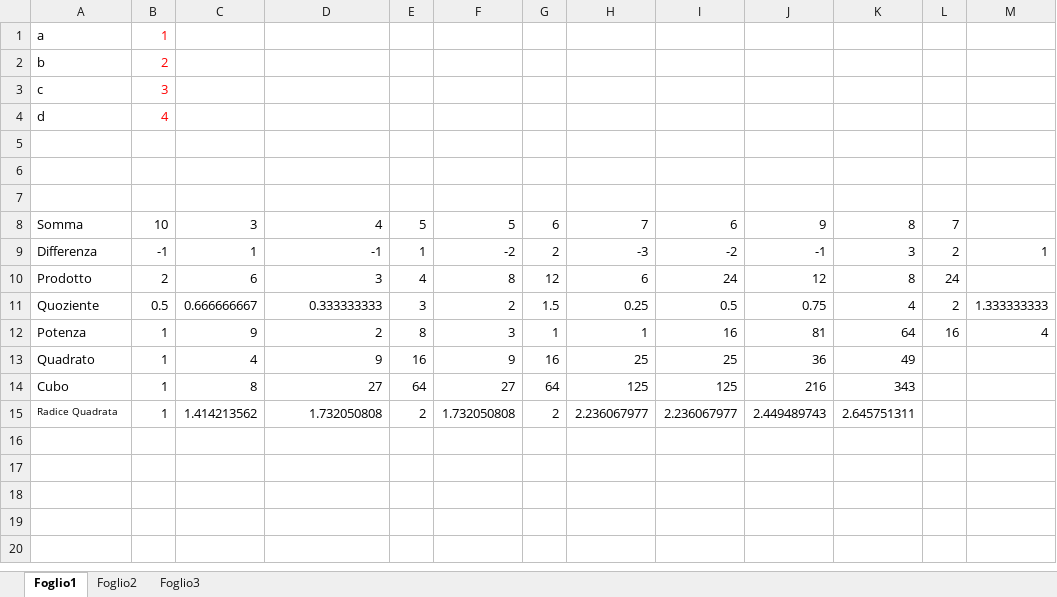
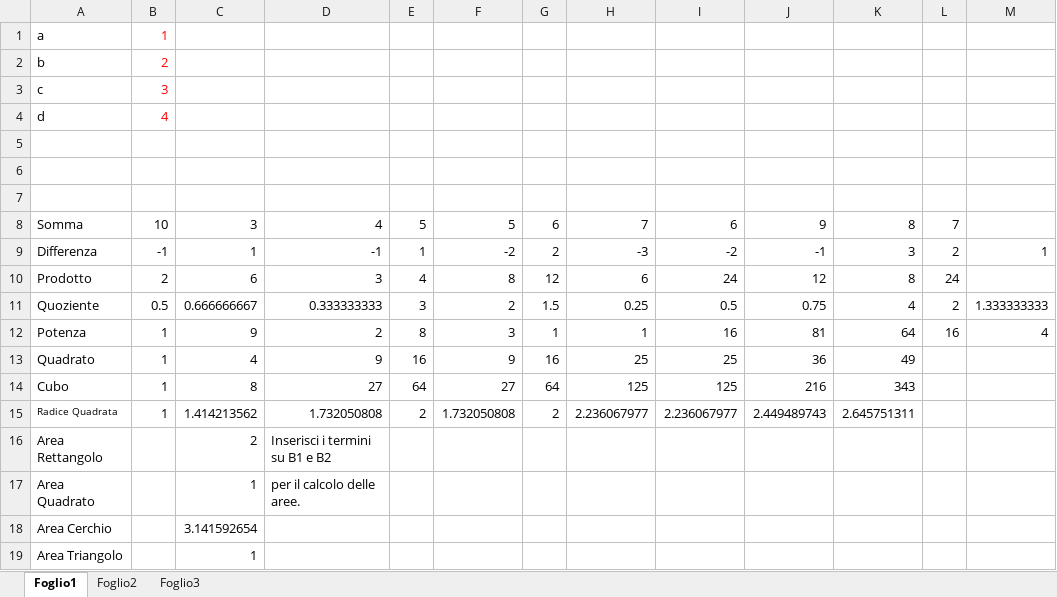
Before and after one commit to Simo3ds/Calculator-in-excel-basic-level, an Excel workbook: Calcolautor excel.xlsx, sheet Foglio1, drawn as a sheet; values as stored, in another font and other column widths than the file's, no borders; the diff names each change by its address in the sheet, - before the commit and + after, or states it on an @@ line.

Commit message:
Update calculator

```diff
--- a/Calcolautor excel.xlsx (sheet Foglio1)
+++ b/Calcolautor excel.xlsx (sheet Foglio1)
+row 16: Area Rettangolo |  | 2 | Inserisci i termini su B1 e B2
+row 17: Area Quadrato |  | 1 | per il calcolo delle aree.
+row 18: Area Cerchio |  | 3.141592654
+row 19: Area Triangolo |  | 1
```
